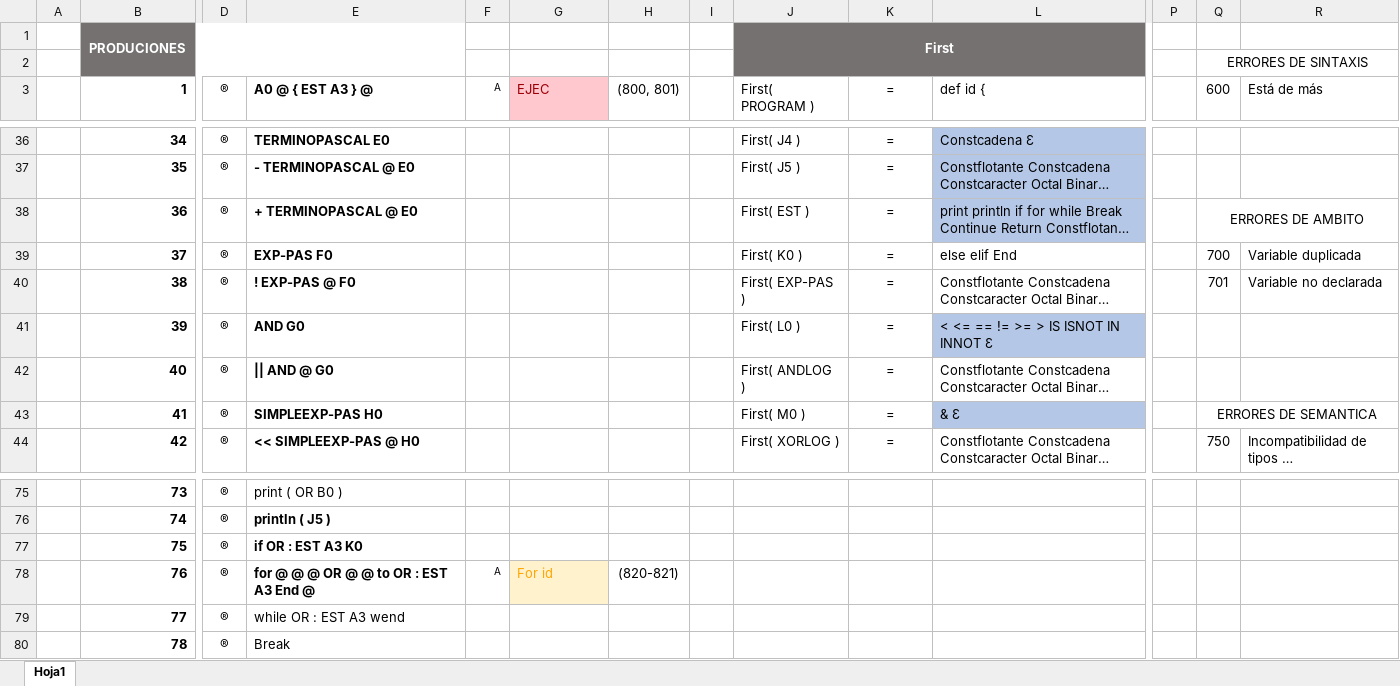
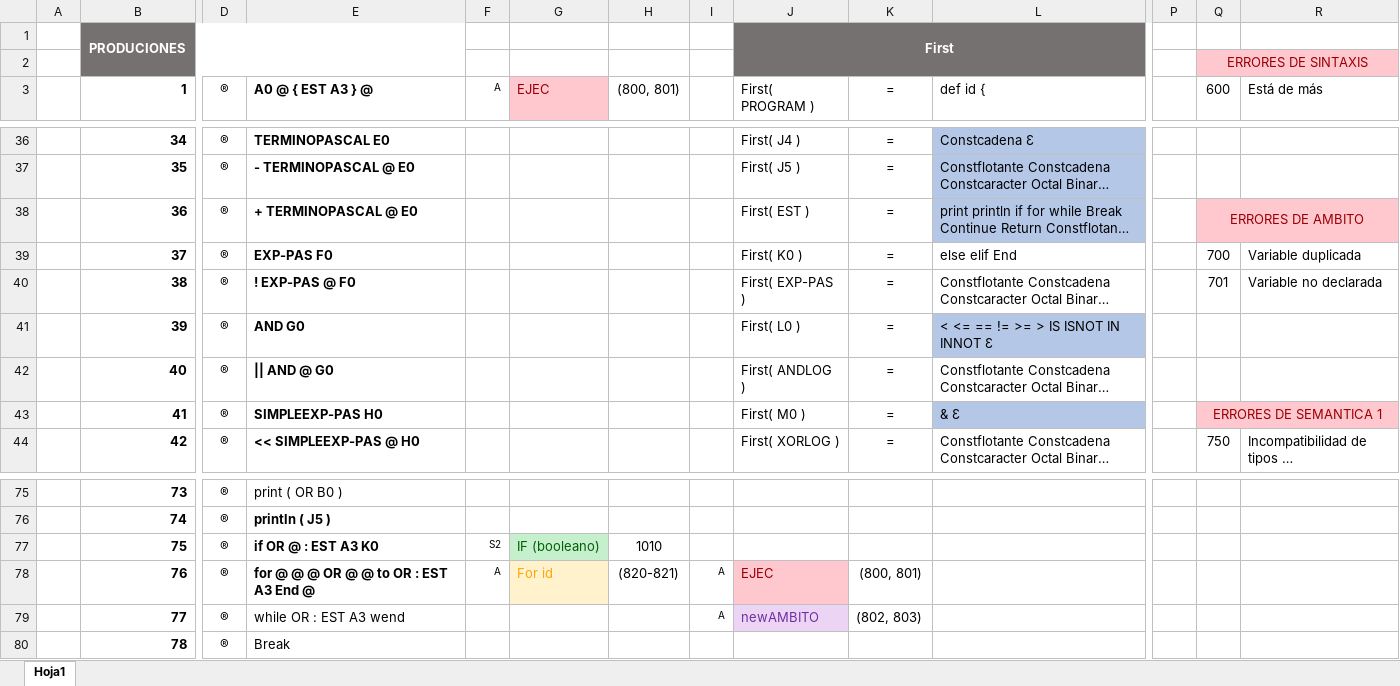
Before and after one commit to EstefanyVelarde/COMPI2020, an Excel workbook: Producciones.xlsx, sheet Hoja1, drawn as a sheet; only a part is shown, gaps mark what is left out; long unchanged cells end in …; values as stored, in another font and other column widths than the file's, no borders; conditional formats not drawn; the diff names each change by its address in the sheet, - before the commit and + after, or states it on an @@ line.

```diff
--- a/Producciones.xlsx (sheet Hoja1)
+++ b/Producciones.xlsx (sheet Hoja1)
-Q2:R2 fill: none
+Q2:R2 fill: #FFC7CE
-Q2 text colour: black
+Q2 text colour: #9C0006
-Q38:R38 fill: none
+Q38:R38 fill: #FFC7CE
-Q38 text colour: black
+Q38 text colour: #9C0006
-Q43: ERRORES DE SEMANTICA
+Q43: ERRORES DE SEMANTICA 1
-Q43:R43 fill: none
+Q43:R43 fill: #FFC7CE
-Q43 text colour: black
+Q43 text colour: #9C0006
-E77: if OR : EST A3 K0
+E77: if OR @ : EST A3 K0
-F77: (empty)
+F77: S2
-G77: (empty)
+G77: IF (booleano)
-G77 fill: none
+G77 fill: #C6EFCE
-H77: (empty)
+H77: 1010
-I78:I79: (empty)
+I78:I79: A
-J78: (empty)
+J78: EJEC
-J78 fill: none
+J78 fill: #FFC7CE
-K78: (empty)
+K78: (800, 801)
-J79: (empty)
+J79: newAMBITO
-J79 fill: none
+J79 fill: #EBD4F4
-K79: (empty)
+K79: (802, 803)
```
Also changed, not shown: 29 other files.
